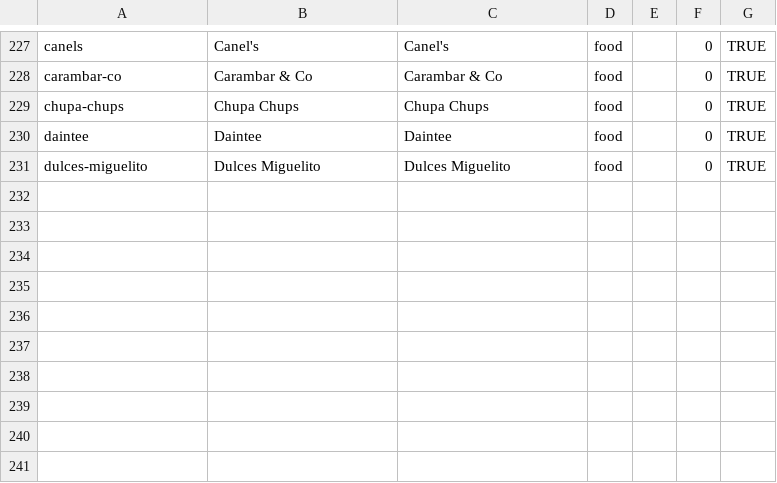
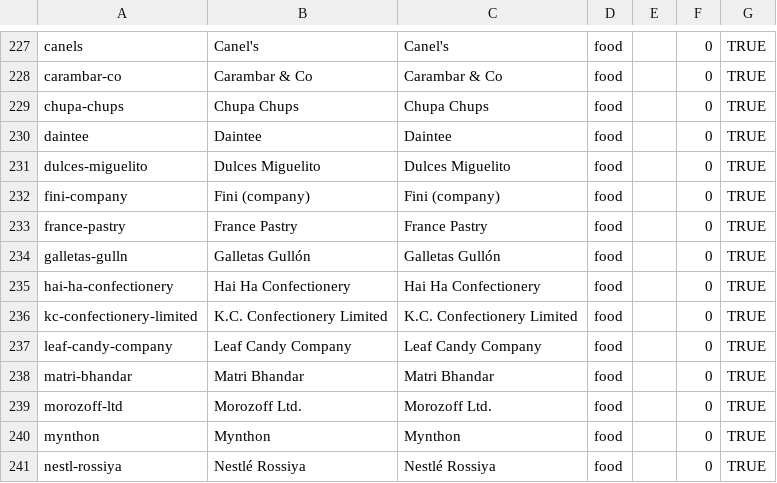
Before and after one commit to wqf2956041-star/pinpai-ai-in, a CSV file: master.csv, drawn as a sheet; only a part is shown, gaps mark what is left out; the diff names each change by its address in the sheet, - before the commit and + after, or states it on an @@ line.

Commit message:
batch add 10 brands: Fini (company), France Pastry, Galletas Gullón, Hai Ha Confectionery, K.C. Confectionery Limited, Leaf Candy Company, Matri Bhandar, Morozoff Ltd., Mynthon, Nestlé Rossiya

```diff
--- a/master.csv
+++ b/master.csv
+row 232: fini-company | Fini (company) | Fini (company) | food |  | 0 | TRUE
+row 233: france-pastry | France Pastry | France Pastry | food |  | 0 | TRUE
+row 234: galletas-gulln | Galletas Gullón | Galletas Gullón | food |  | 0 | TRUE
+row 235: hai-ha-confectionery | Hai Ha Confectionery | Hai Ha Confectionery | food |  | 0 | TRUE
+row 236: kc-confectionery-limited | K.C. Confectionery Limited | K.C. Confectionery Limited | food |  | 0 | TRUE
+row 237: leaf-candy-company | Leaf Candy Company | Leaf Candy Company | food |  | 0 | TRUE
+row 238: matri-bhandar | Matri Bhandar | Matri Bhandar | food |  | 0 | TRUE
+row 239: morozoff-ltd | Morozoff Ltd. | Morozoff Ltd. | food |  | 0 | TRUE
+row 240: mynthon | Mynthon | Mynthon | food |  | 0 | TRUE
+row 241: nestl-rossiya | Nestlé Rossiya | Nestlé Rossiya | food |  | 0 | TRUE
```
Also changed, not shown: 23 other files.
